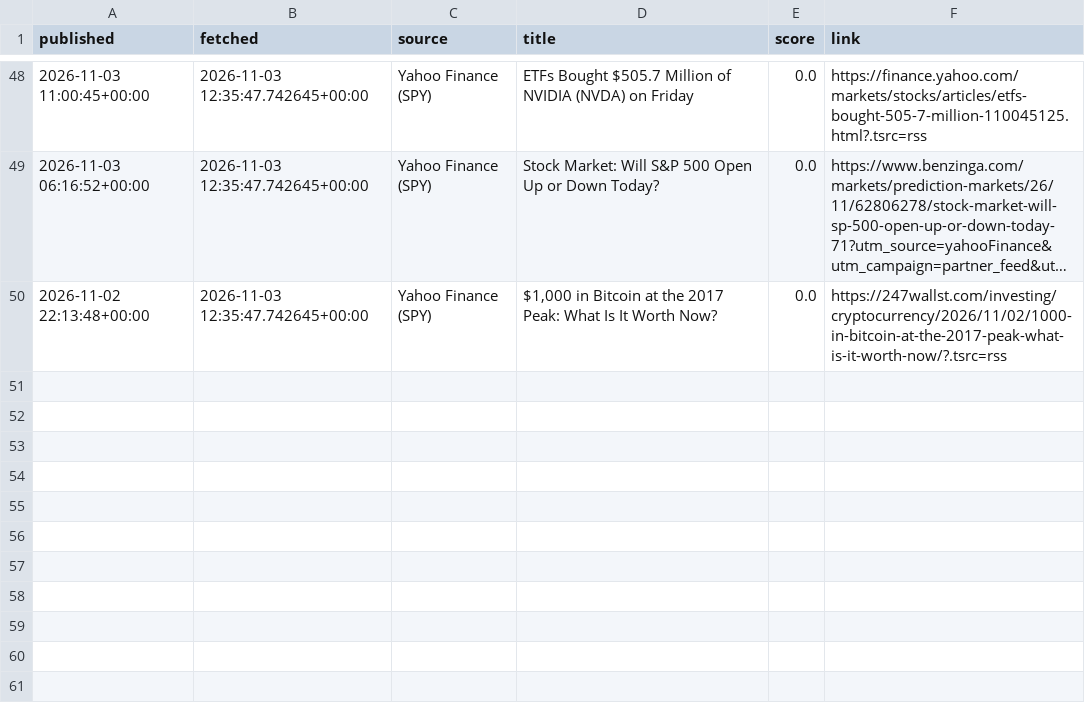
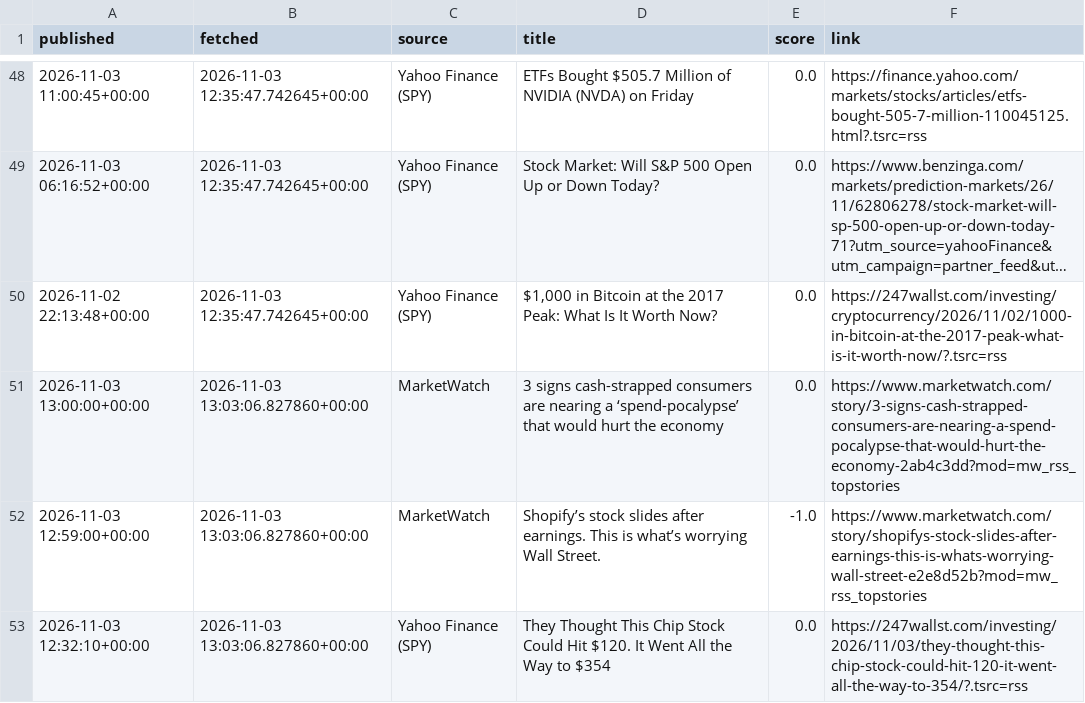
Before and after one commit to eitank123/InverterModel, a CSV file: data/news/headlines.csv, drawn as a sheet; only a part is shown, gaps mark what is left out; long unchanged cells end in …; the diff names each change by its address in the sheet, - before the commit and + after, or states it on an @@ line.

```diff
--- a/data/news/headlines.csv
+++ b/data/news/headlines.csv
+row 51: 2026-11-03 13:00:00+00:00 | 2026-11-03 13:03:06.827860+00:00 | MarketWatch | 3 signs cash-strapped consumers are nearing a ‘spend-pocalypse’ that would hurt the economy | 0.0 | https://www.marketwatch.com/story/3-signs-cash-strapped-consumers-are-nearing-a-spend-pocalypse-that-would-hurt-the-economy-2ab4c3dd?mod=mw_rss_topstories
+row 52: 2026-11-03 12:59:00+00:00 | 2026-11-03 13:03:06.827860+00:00 | MarketWatch | Shopify’s stock slides after earnings. This is what’s worrying Wall Street. | -1.0 | https://www.marketwatch.com/story/shopifys-stock-slides-after-earnings-this-is-whats-worrying-wall-street-e2e8d52b?mod=mw_rss_topstories
+row 53: 2026-11-03 12:32:10+00:00 | 2026-11-03 13:03:06.827860+00:00 | Yahoo Finance (SPY) | They Thought This Chip Stock Could Hit $120. It Went All the Way to $354 | 0.0 | https://247wallst.com/investing/2026/11/03/they-thought-this-chip-stock-could-hit-120-it-went-all-the-way-to-354/?.tsrc=rss
```
Also changed, not shown: 7 other files.
